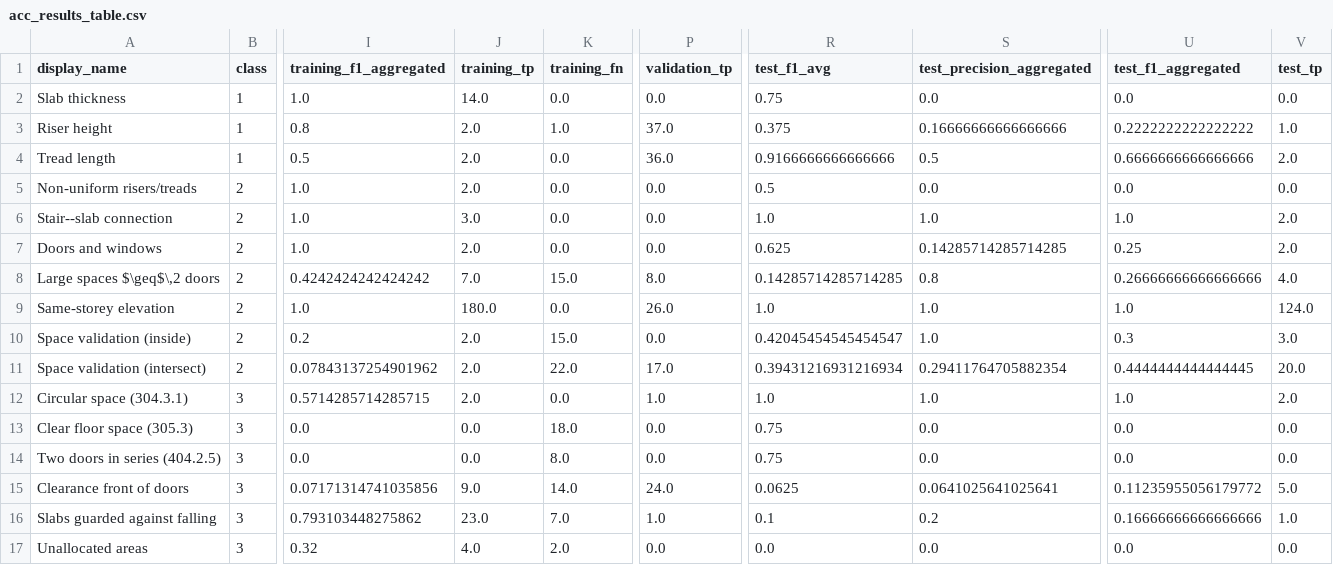
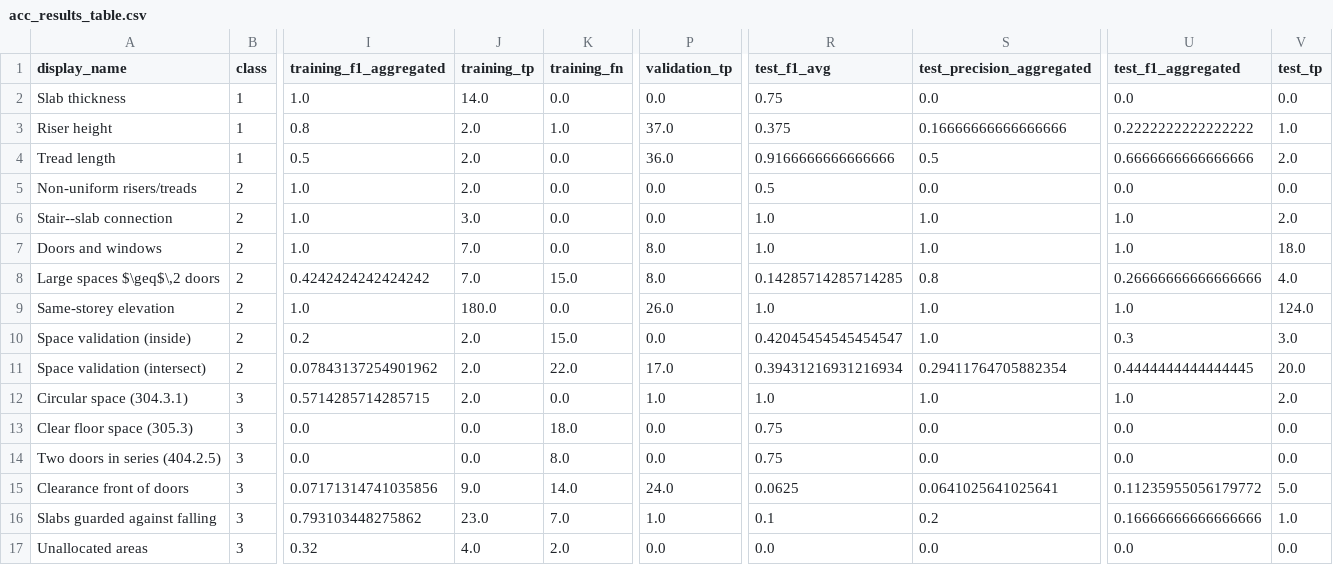
Before and after one commit to sylvainHellin/cobbie, a CSV file: outputs/ec3/acc_results_table.csv, drawn as a sheet; only a part is shown, gaps mark what is left out; the diff names each change by its address in the sheet, - before the commit and + after, or states it on an @@ line.

```diff
--- a/outputs/ec3/acc_results_table.csv
+++ b/outputs/ec3/acc_results_table.csv
-J7 (training_tp): 2.0
+J7 (training_tp): 7.0
-P7 (validation_tp): 0.0
+P7 (validation_tp): 8.0
-R7 (test_f1_avg): 0.625
+R7 (test_f1_avg): 1.0
-S7 (test_precision_aggregated): 0.14285714285714285
+S7 (test_precision_aggregated): 1.0
-U7 (test_f1_aggregated): 0.25
+U7 (test_f1_aggregated): 1.0
-V7 (test_tp): 2.0
+V7 (test_tp): 18.0
```
Also changed, not shown: outputs/ec3/acc_execution_table.csv, 5 other files.
